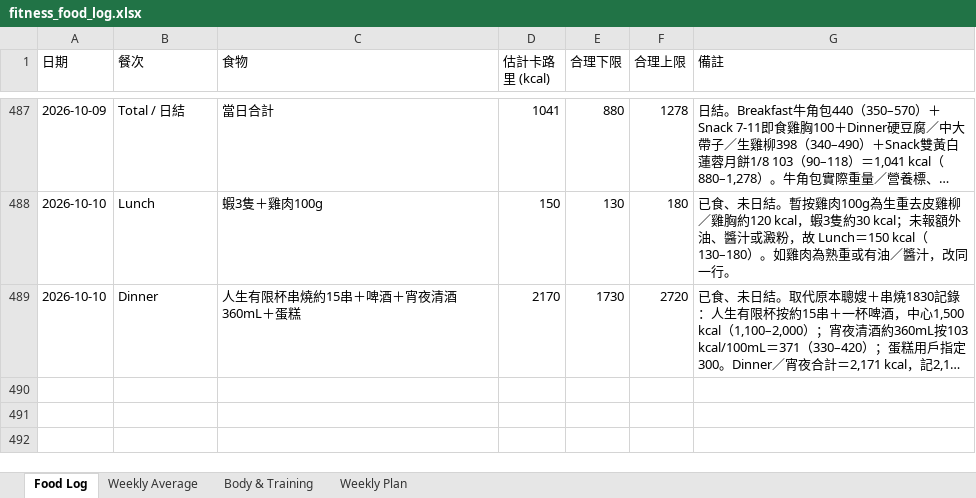
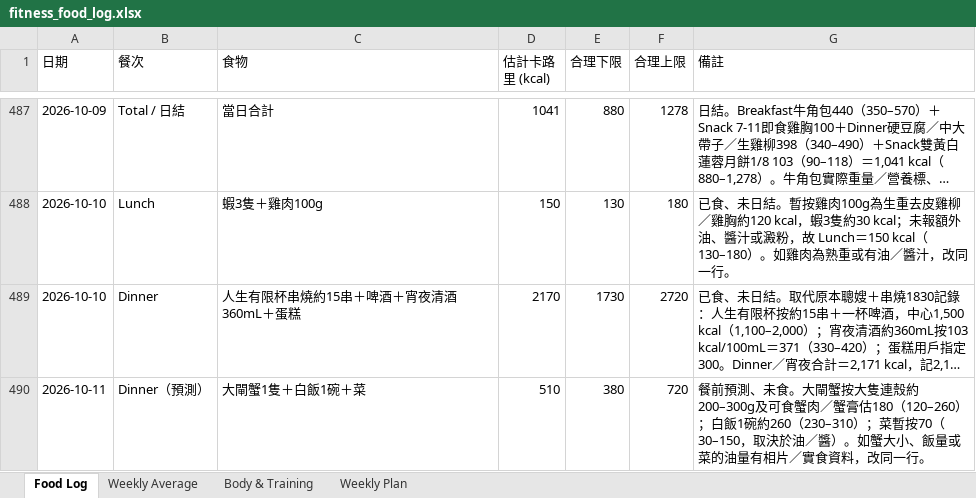
Before and after one commit to buzz-knittinpix/melodycheng622-cmyk.github.io, an Excel workbook: data/fitness_food_log.xlsx, sheet Food Log, drawn as a sheet; only a part is shown, gaps mark what is left out; long unchanged cells end in …; values as stored, in another font and other column widths than the file's, no borders; the diff names each change by its address in the sheet, - before the commit and + after, or states it on an @@ line.

Commit message:
Add Oct 11 dinner forecast

```diff
--- a/data/fitness_food_log.xlsx (sheet Food Log)
+++ b/data/fitness_food_log.xlsx (sheet Food Log)
+row 490: 2026-10-11 | Dinner（預測） | 大閘蟹1隻＋白飯1碗＋菜 | 510 | 380 | 720 | 餐前預測、未食。大閘蟹按大隻連殼約200–300g及可食蟹肉／蟹膏估180（120–260）；白飯1碗約260（230–310）；菜暫按70（30–150，取決於油／醬）。如蟹大小、飯量或菜的油量有相片／實食資料，改同一行。
```
Also changed, not shown: 3 other files.
